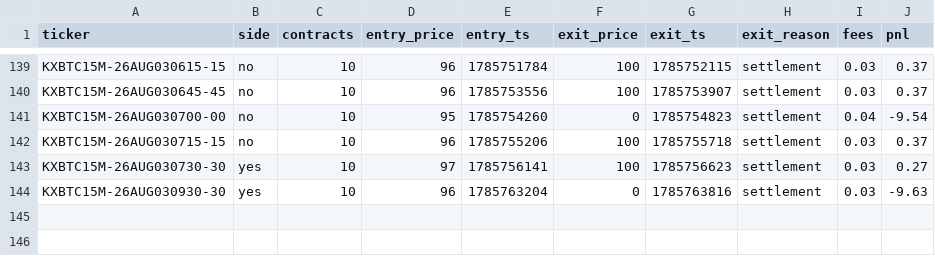
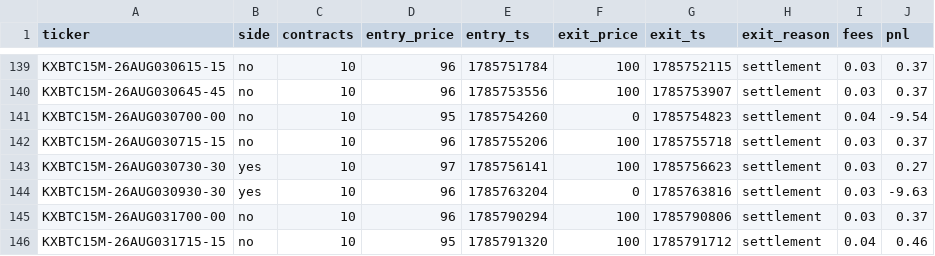
Before and after one commit to Ricachika/kalshi-logs, a CSV file: paper_trades.csv, drawn as a sheet; only a part is shown, gaps mark what is left out.

```diff
--- a/paper_trades.csv
+++ b/paper_trades.csv
@@ -144 +144,3 @@ KXBTC15M-26AUG030730-30,yes,10,97,1785756141,100,1785756623,settlement,0.03,0.27
 KXBTC15M-26AUG030930-30,yes,10,96,1785763204,0,1785763816,settlement,0.03,-9.63
+KXBTC15M-26AUG031700-00,no,10,96,1785790294,100,1785790806,settlement,0.03,0.37
+KXBTC15M-26AUG031715-15,no,10,95,1785791320,100,1785791712,settlement,0.04,0.46
```
Also changed, not shown: no_trade_log.csv, 1 other file.
